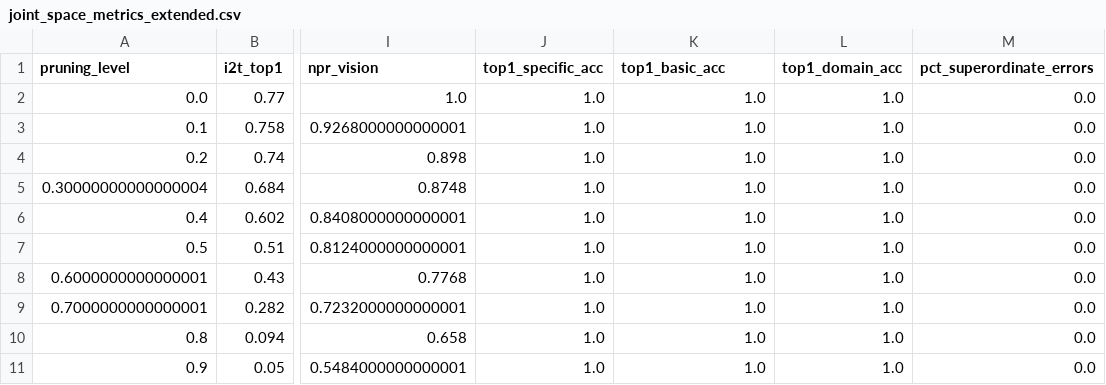
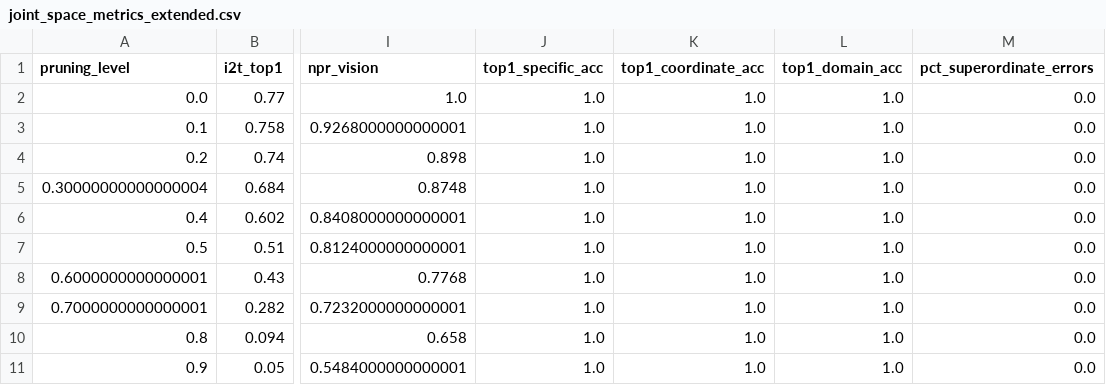
Before and after one commit to EmmanuelAzu/semantic-dementia-clip, a CSV file: data/results/joint_space_metrics_extended.csv, drawn as a sheet; only a part is shown, gaps mark what is left out; the diff names each change by its address in the sheet, - before the commit and + after, or states it on an @@ line.

```diff
--- a/data/results/joint_space_metrics_extended.csv
+++ b/data/results/joint_space_metrics_extended.csv
-K1: top1_basic_acc
+K1: top1_coordinate_acc
```
Also changed, not shown: data/results/joint_space_metrics_full.csv, 27 other files.
